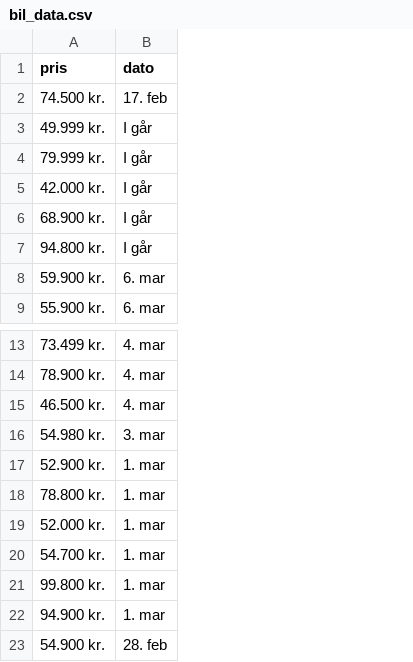
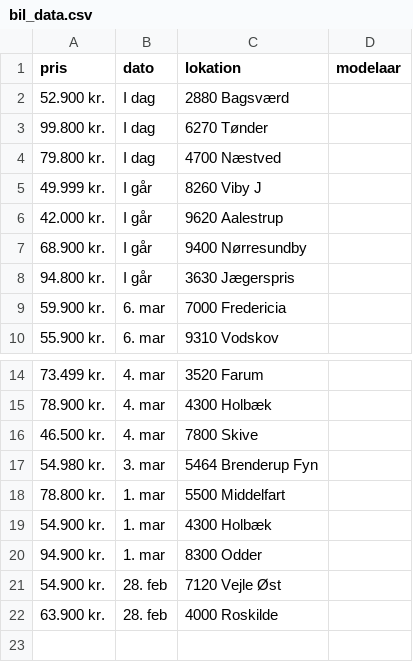
Before and after one commit to Justinxc1337/Scrapydba, a CSV file: bil_data.csv, drawn as a sheet; only a part is shown, gaps mark what is left out; removed rows and columns are numbered as before the commit, all else as after; the diff names each change by its address in the sheet, - before the commit and + after, or states it on an @@ line.

```diff
--- a/bil_data.csv
+++ b/bil_data.csv
+column C (lokation), rows 5-10: 8260 Viby J | 9620 Aalestrup | 9400 Nørresundby | 3630 Jægerspris | 7000 Fredericia | 9310 Vodskov; rows 14-21: 3520 Farum | 4300 Holbæk | 7800 Skive | 5464 Brenderup Fyn | 5500 Middelfart | 4300 Holbæk | 8300 Odder | 7120 Vejle Øst
+column D (modelaar), empty
-row 2: 74.500 kr. | 17. feb
+row 2: 52.900 kr. | I dag | 2880 Bagsværd
+row 3: 99.800 kr. | I dag | 6270 Tønder
+row 4: 79.800 kr. | I dag | 4700 Næstved
-row 4: 79.999 kr. | I går
-row 17: 52.900 kr. | 1. mar
-row 19: 52.000 kr. | 1. mar
-A19 (pris): 54.700 kr.
+A19 (pris): 54.900 kr.
-row 21: 99.800 kr. | 1. mar
+row 22: 63.900 kr. | 28. feb | 4000 Roskilde
```
Also changed, not shown: 2 other files.
